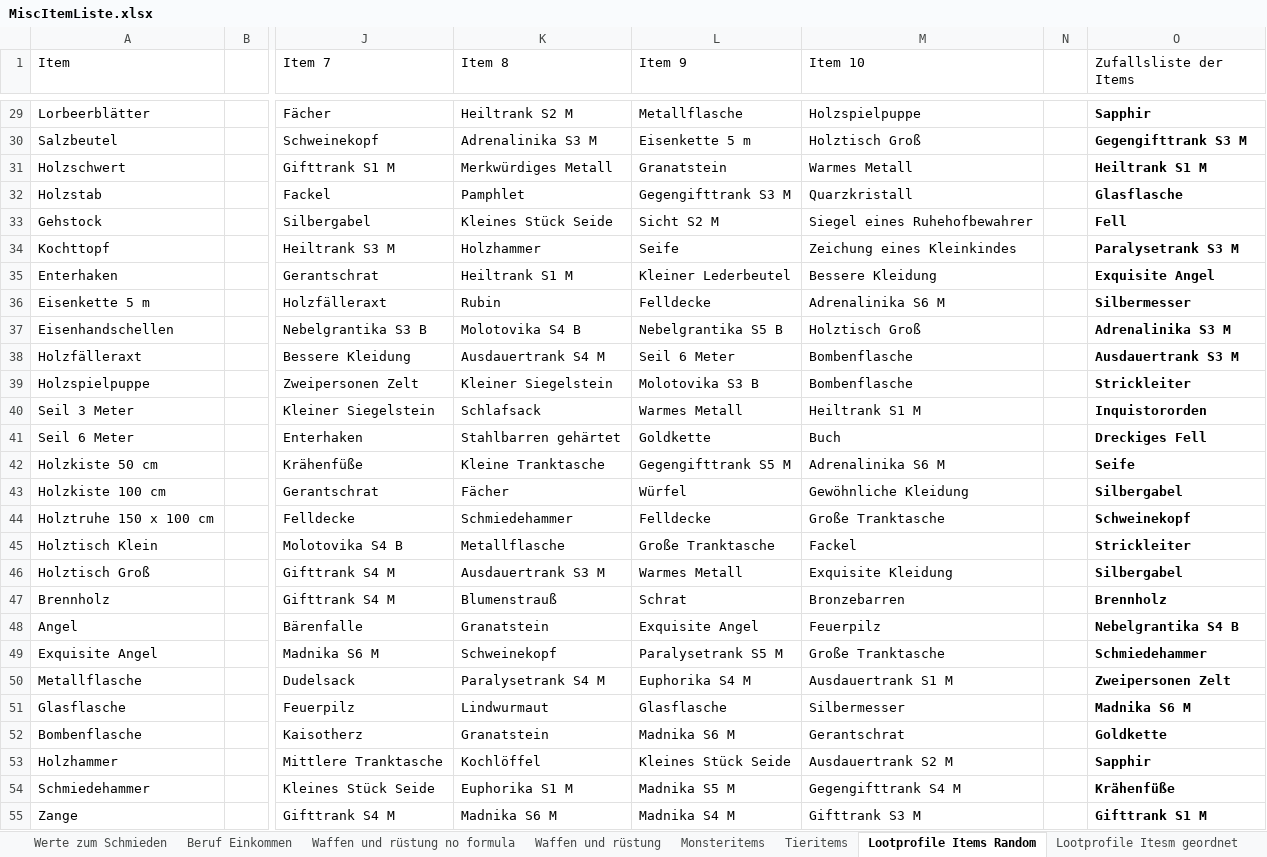
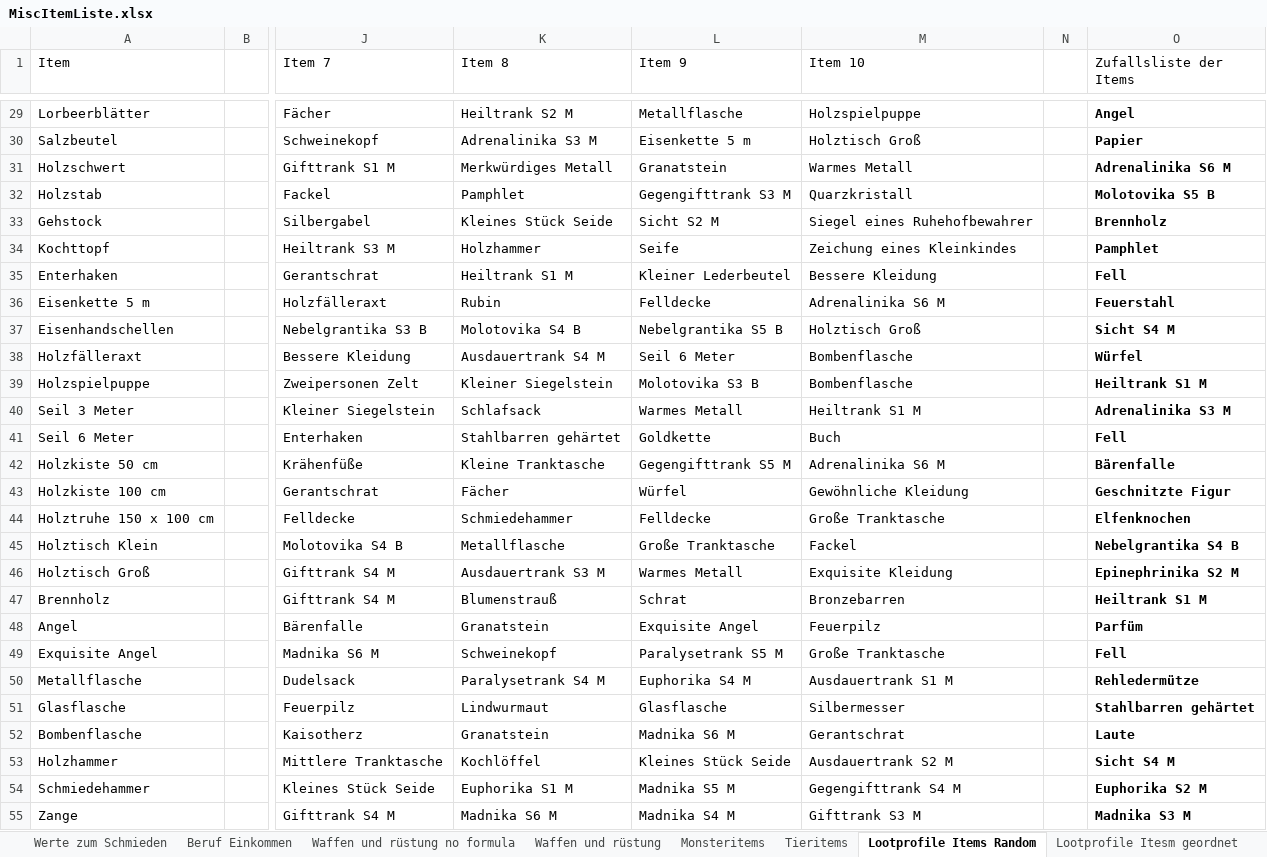
Before and after one commit to SValv/Orbis, an Excel workbook: Container/Data/MiscItemListe.xlsx, sheet Lootprofile Items Random, drawn as a sheet; only a part is shown, gaps mark what is left out; values as stored, in another font and other column widths than the file's, no borders; the diff covers the shown part only; the diff names each change by its address in the sheet, - before the commit and + after, or states it on an @@ line.

```diff
--- a/Container/Data/MiscItemListe.xlsx (sheet Lootprofile Items Random)
+++ b/Container/Data/MiscItemListe.xlsx (sheet Lootprofile Items Random)
-O29 (Zufallsliste der Items): Sapphir
+O29 (Zufallsliste der Items): Angel
-O30 (Zufallsliste der Items): Gegengifttrank S3 M
+O30 (Zufallsliste der Items): Papier
-O31 (Zufallsliste der Items): Heiltrank S1 M
+O31 (Zufallsliste der Items): Adrenalinika S6 M
-O32 (Zufallsliste der Items): Glasflasche
+O32 (Zufallsliste der Items): Molotovika S5 B
-O33 (Zufallsliste der Items): Fell
+O33 (Zufallsliste der Items): Brennholz
-O34 (Zufallsliste der Items): Paralysetrank S3 M
+O34 (Zufallsliste der Items): Pamphlet
-O35 (Zufallsliste der Items): Exquisite Angel
+O35 (Zufallsliste der Items): Fell
-O36 (Zufallsliste der Items): Silbermesser
+O36 (Zufallsliste der Items): Feuerstahl
-O37 (Zufallsliste der Items): Adrenalinika S3 M
+O37 (Zufallsliste der Items): Sicht S4 M
-O38 (Zufallsliste der Items): Ausdauertrank S3 M
+O38 (Zufallsliste der Items): Würfel
-O39 (Zufallsliste der Items): Strickleiter
+O39 (Zufallsliste der Items): Heiltrank S1 M
-O40 (Zufallsliste der Items): Inquistororden
+O40 (Zufallsliste der Items): Adrenalinika S3 M
-O41 (Zufallsliste der Items): Dreckiges Fell
+O41 (Zufallsliste der Items): Fell
-O42 (Zufallsliste der Items): Seife
+O42 (Zufallsliste der Items): Bärenfalle
-O43 (Zufallsliste der Items): Silbergabel
+O43 (Zufallsliste der Items): Geschnitzte Figur
-O44 (Zufallsliste der Items): Schweinekopf
+O44 (Zufallsliste der Items): Elfenknochen
-O45 (Zufallsliste der Items): Strickleiter
+O45 (Zufallsliste der Items): Nebelgrantika S4 B
-O46 (Zufallsliste der Items): Silbergabel
+O46 (Zufallsliste der Items): Epinephrinika S2 M
-O47 (Zufallsliste der Items): Brennholz
+O47 (Zufallsliste der Items): Heiltrank S1 M
-O48 (Zufallsliste der Items): Nebelgrantika S4 B
+O48 (Zufallsliste der Items): Parfüm
-O49 (Zufallsliste der Items): Schmiedehammer
+O49 (Zufallsliste der Items): Fell
-O50 (Zufallsliste der Items): Zweipersonen Zelt
+O50 (Zufallsliste der Items): Rehledermütze
-O51 (Zufallsliste der Items): Madnika S6 M
+O51 (Zufallsliste der Items): Stahlbarren gehärtet
-O52 (Zufallsliste der Items): Goldkette
+O52 (Zufallsliste der Items): Laute
-O53 (Zufallsliste der Items): Sapphir
+O53 (Zufallsliste der Items): Sicht S4 M
-O54 (Zufallsliste der Items): Krähenfüße
+O54 (Zufallsliste der Items): Euphorika S2 M
-O55 (Zufallsliste der Items): Gifttrank S1 M
+O55 (Zufallsliste der Items): Madnika S3 M
```
Also changed, not shown: 31 edited cells elsewhere in this sheet, sheet Alle Gegenstände, OrbisGame/Container/Data/MiscItemListe.xlsx, 4 other files.
